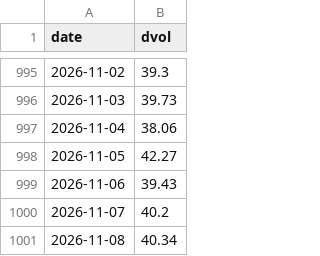
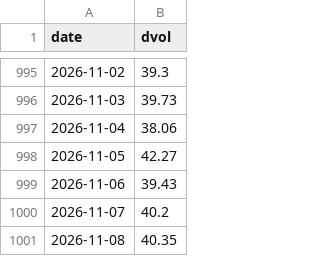
Before and after one commit to SannyLi0322/dvol-relay, a CSV file: data/dvol_btc.csv, drawn as a sheet; only a part is shown, gaps mark what is left out.

Commit message:
dvol 2026-11-08T12:58Z

```diff
--- a/data/dvol_btc.csv
+++ b/data/dvol_btc.csv
@@ -1000,2 +1000,2 @@ date,dvol
 2026-11-07,40.2
-2026-11-08,40.34
+2026-11-08,40.35
```
Also changed, not shown: data/dvol_eth.csv, 1 other file.
